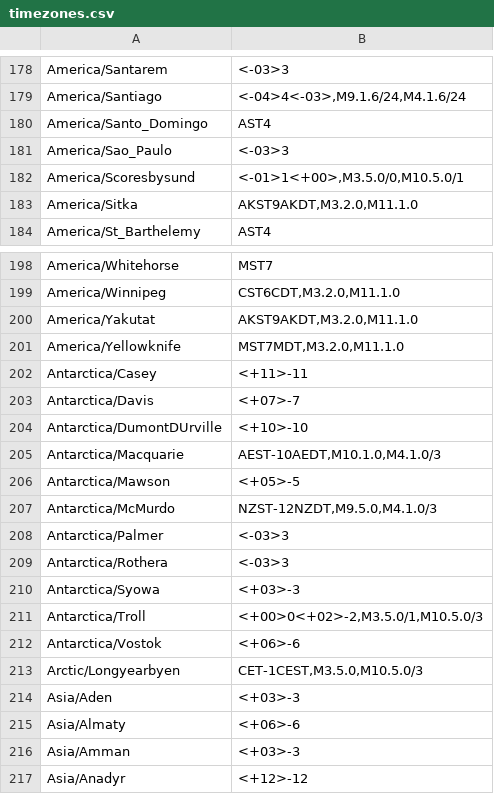
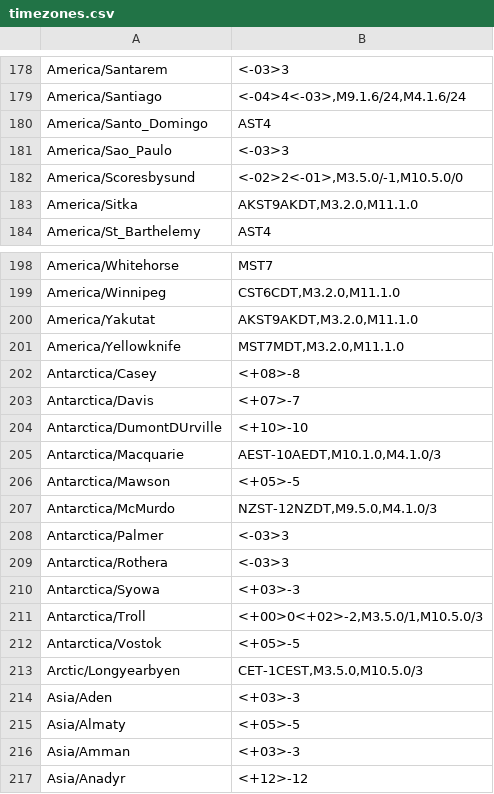
Before and after one commit to realA10001986/Time-Circuits-Display, a CSV file: timezones.csv, drawn as a sheet; only a part is shown, gaps mark what is left out.

Commit message:
Update to 2024a

```diff
--- a/timezones.csv
+++ b/timezones.csv
@@ -181,3 +181,3 @@
 "America/Sao_Paulo","<-03>3"
-"America/Scoresbysund","<-01>1<+00>,M3.5.0/0,M10.5.0/1"
+"America/Scoresbysund","<-02>2<-01>,M3.5.0/-1,M10.5.0/0"
 "America/Sitka","AKST9AKDT,M3.2.0,M11.1.0"
@@ -201,3 +201,3 @@
 "America/Yellowknife","MST7MDT,M3.2.0,M11.1.0"
-"Antarctica/Casey","<+11>-11"
+"Antarctica/Casey","<+08>-8"
 "Antarctica/Davis","<+07>-7"
@@ -211,6 +211,6 @@
 "Antarctica/Troll","<+00>0<+02>-2,M3.5.0/1,M10.5.0/3"
-"Antarctica/Vostok","<+06>-6"
+"Antarctica/Vostok","<+05>-5"
 "Arctic/Longyearbyen","CET-1CEST,M3.5.0,M10.5.0/3"
 "Asia/Aden","<+03>-3"
-"Asia/Almaty","<+06>-6"
+"Asia/Almaty","<+05>-5"
 "Asia/Amman","<+03>-3"
```
